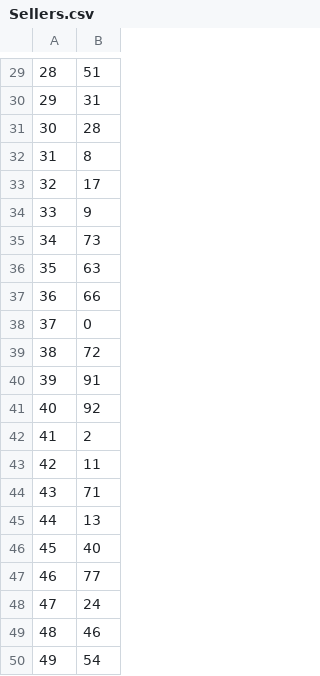
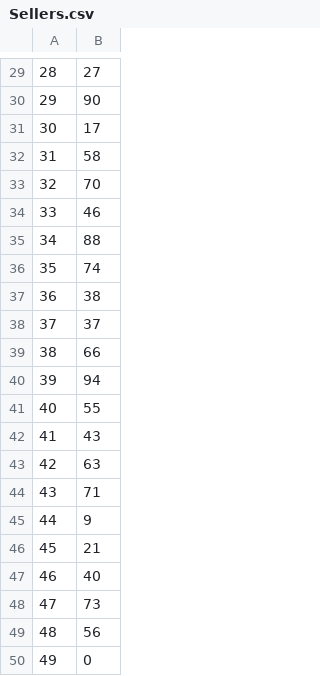
Before and after one commit to dsu2/Mini-Amazon-316, a CSV file: db/generated/Sellers.csv, drawn as a sheet; only a part is shown, gaps mark what is left out; the diff covers the shown part only.

```diff
--- a/db/generated/Sellers.csv
+++ b/db/generated/Sellers.csv
@@ -29,22 +29,22 @@
-"28","51"
-"29","31"
-"30","28"
-"31","8"
-"32","17"
-"33","9"
-"34","73"
-"35","63"
-"36","66"
-"37","0"
-"38","72"
-"39","91"
-"40","92"
-"41","2"
-"42","11"
+"28","27"
+"29","90"
+"30","17"
+"31","58"
+"32","70"
+"33","46"
+"34","88"
+"35","74"
+"36","38"
+"37","37"
+"38","66"
+"39","94"
+"40","55"
+"41","43"
+"42","63"
 "43","71"
-"44","13"
-"45","40"
-"46","77"
-"47","24"
-"48","46"
-"49","54"
+"44","9"
+"45","21"
+"46","40"
+"47","73"
+"48","56"
+"49","0"
```
Also changed, not shown: 28 edited cells elsewhere in this file, db/generated/Inventory.csv, db/generated/ProductReviews.csv, 6 other files.
